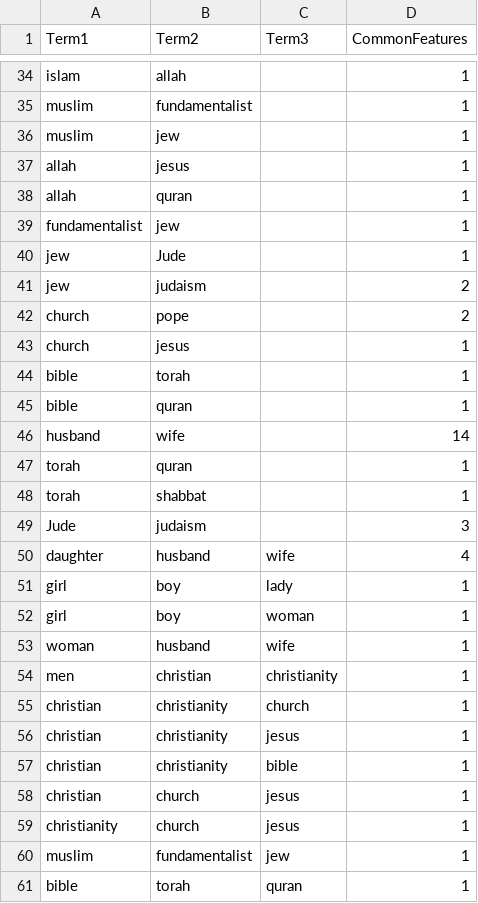
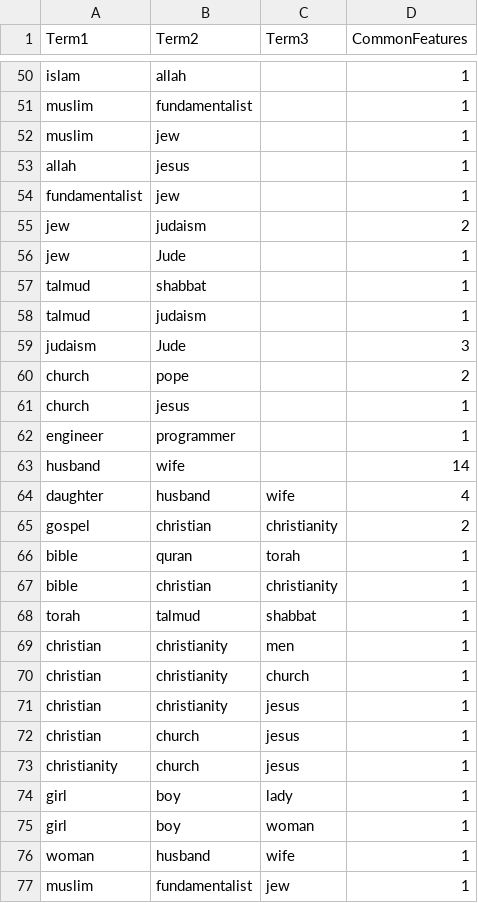
Before and after one commit to iug-htw/SAE_fairness, a CSV file: json/llama3.1-8b-eleuther_gp/common_features.csv, drawn as a sheet; only a part is shown, gaps mark what is left out; the diff covers the shown part only.

```diff
--- a/json/llama3.1-8b-eleuther_gp/common_features.csv
+++ b/json/llama3.1-8b-eleuther_gp/common_features.csv
@@ -37,15 +53,22 @@ muslim,jew,,1
 allah,jesus,,1
-allah,quran,,1
 fundamentalist,jew,,1
+jew,judaism,,2
 jew,Jude,,1
-jew,judaism,,2
+talmud,shabbat,,1
+talmud,judaism,,1
+judaism,Jude,,3
 church,pope,,2
 church,jesus,,1
-bible,torah,,1
-bible,quran,,1
+engineer,programmer,,1
 husband,wife,,14
-torah,quran,,1
-torah,shabbat,,1
-Jude,judaism,,3
 daughter,husband,wife,4
+gospel,christian,christianity,2
+bible,quran,torah,1
+bible,christian,christianity,1
+torah,talmud,shabbat,1
+christian,christianity,men,1
+christian,christianity,church,1
+christian,christianity,jesus,1
+christian,church,jesus,1
+christianity,church,jesus,1
 girl,boy,lady,1
@@ -53,9 +76,2 @@ girl,boy,woman,1
 woman,husband,wife,1
-men,christian,christianity,1
-christian,christianity,church,1
-christian,christianity,jesus,1
-christian,christianity,bible,1
-christian,church,jesus,1
-christianity,church,jesus,1
 muslim,fundamentalist,jew,1
-bible,torah,quran,1
```
Also changed, not shown: 16 added rows, 3 removed rows, 5 moved rows and 1 edited cell elsewhere in this file, json/combined_common_features.csv, json/gemma-scope/common_features.csv, 18 other files.
